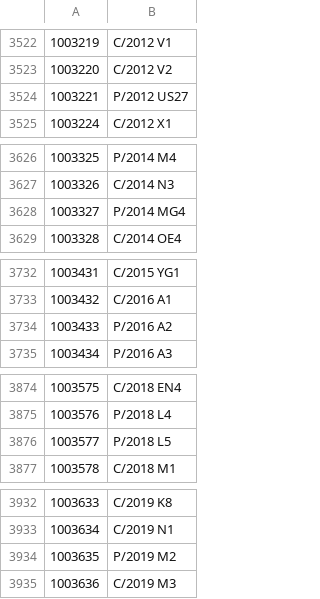
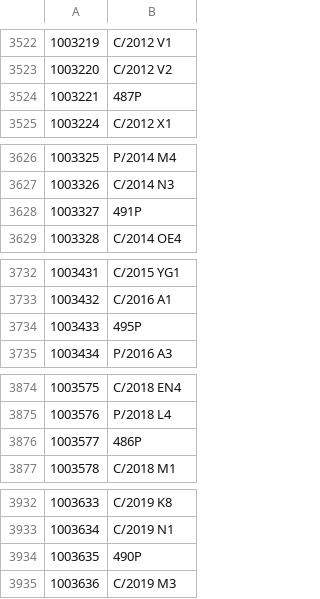
Before and after one commit to Caltech-IPAC/kete, a CSV file: src/kete_core/data/naif_ids.csv, drawn as a sheet; only a part is shown, gaps mark what is left out; the diff covers the shown part only; the diff names each change by its address in the sheet, - before the commit and + after, or states it on an @@ line.

```diff
--- a/src/kete_core/data/naif_ids.csv
+++ b/src/kete_core/data/naif_ids.csv
-B3524: P/2012 US27
+B3524: 487P
-B3628: P/2014 MG4
+B3628: 491P
-B3734: P/2016 A2
+B3734: 495P
-B3876: P/2018 L5
+B3876: 486P
-B3934: P/2019 M2
+B3934: 490P
```
Also changed, not shown: 6 edited cells elsewhere in this file, 1 other file.
